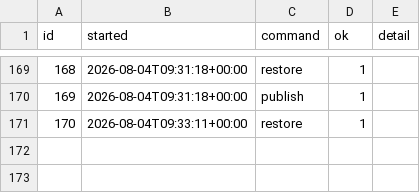
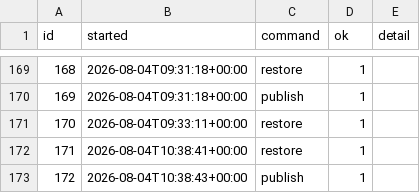
Before and after one commit to intrepidkarthi/autoseo, a CSV file: state/run_log.csv, drawn as a sheet; only a part is shown, gaps mark what is left out; the diff names each change by its address in the sheet, - before the commit and + after, or states it on an @@ line.

```diff
--- a/state/run_log.csv
+++ b/state/run_log.csv
+row 172: 171 | 2026-08-04T10:38:41+00:00 | restore | 1
+row 173: 172 | 2026-08-04T10:38:43+00:00 | publish | 1
```
Also changed, not shown: state/queue_item.csv.
